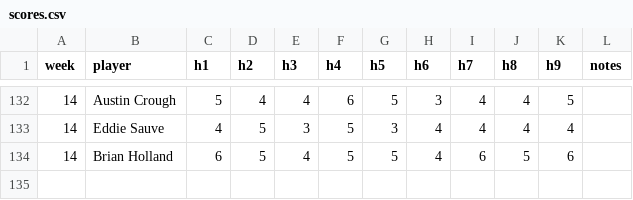
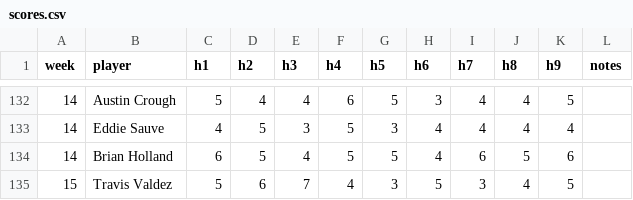
Before and after one commit to valdezt/dominion-golf-league, a CSV file: data/scores.csv, drawn as a sheet; only a part is shown, gaps mark what is left out; the diff names each change by its address in the sheet, - before the commit and + after, or states it on an @@ line.

Commit message:
Add week 15 scores for 1 player(s) (Front 9)

```diff
--- a/data/scores.csv
+++ b/data/scores.csv
+row 135: 15 | Travis Valdez | 5 | 6 | 7 | 4 | 3 | 5 | 3 | 4 | 5
```
